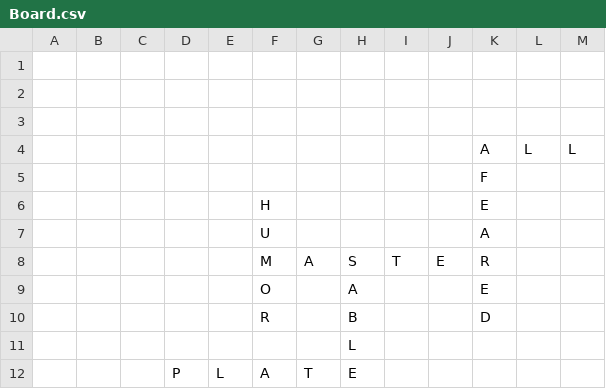
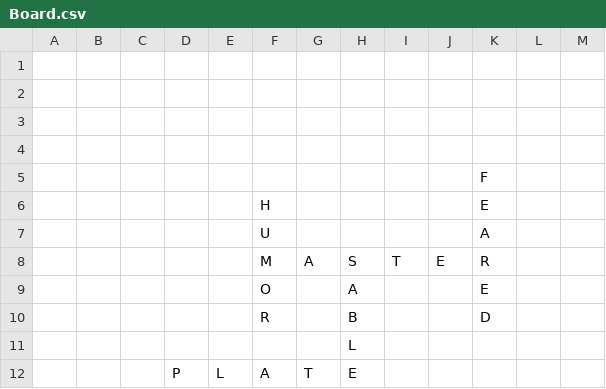
Before and after one commit to adamcesco/Unofficial-Scrabble-Library, a CSV file: Data/Board.csv, drawn as a sheet.

```diff
--- a/Data/Board.csv
+++ b/Data/Board.csv
@@ -3,3 +3,3 @@
 ,,,,,,,,,,,,,,
-,,,,,,,,,,A,L,L,,
+,,,,,,,,,,,,,,
 ,,,,,,,,,,F,,,,
```
Also changed, not shown: 9 other files.
